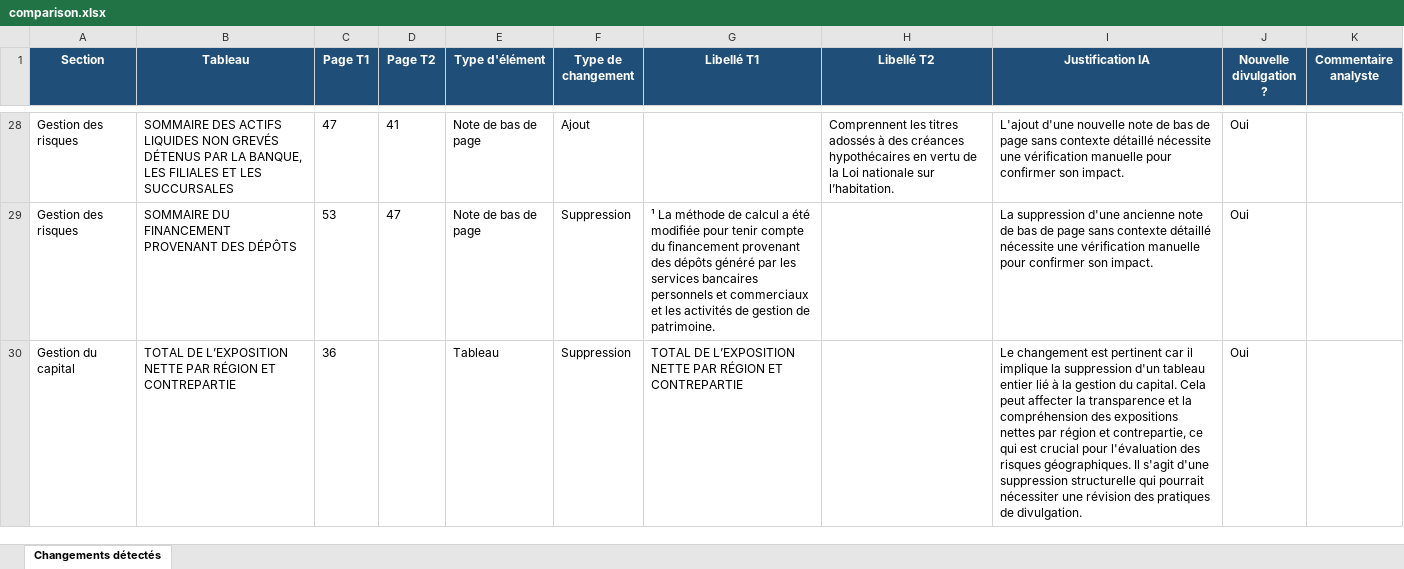
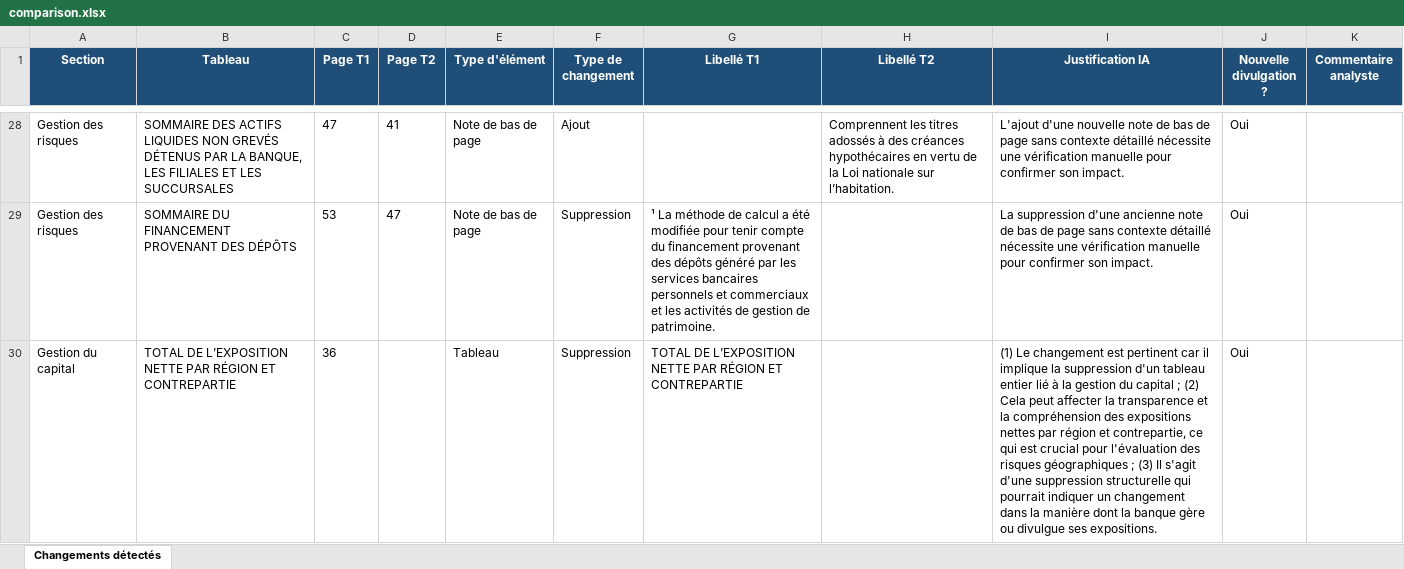
Before and after one commit to abdoulayegk/vigie_paire, an Excel workbook: outputs/comparisons/td/2026_t1_vs_2025_t3/comparison.xlsx, sheet Changements détectés, drawn as a sheet; only a part is shown, gaps mark what is left out; values as stored, in another font and other column widths than the file's, no borders; the diff names each change by its address in the sheet, - before the commit and + after, or states it on an @@ line.

```diff
--- a/outputs/comparisons/td/2026_t1_vs_2025_t3/comparison.xlsx (sheet Changements détectés)
+++ b/outputs/comparisons/td/2026_t1_vs_2025_t3/comparison.xlsx (sheet Changements détectés)
-I30 (Justification IA): Le changement est pertinent car il implique la suppression d'un tableau entier lié à la gestion du capital. Cela peut affecter la transparence et la compréhension des expositions nettes par région et contrepartie, ce qui est crucial pour l'évaluation des risques géographiques. Il s'agit d'une suppression structurelle qui pourrait nécessiter une révision des pratiques de divulgation.
+I30 (Justification IA): (1) Le changement est pertinent car il implique la suppression d'un tableau entier lié à la gestion du capital ; (2) Cela peut affecter la transparence et la compréhension des expositions nettes par région et contrepartie, ce qui est crucial pour l'évaluation des risques géographiques ; (3) Il s'agit d'une suppression structurelle qui pourrait indiquer un changement dans la manière dont la banque gère ou divulgue ses expositions.
```
Also changed, not shown: outputs/text_comparisons/bnc/2025_t2_vs_2025_t1/text_comparison.xlsx, outputs/text_comparisons/bns/2025_t2_vs_2025_t1/text_comparison.xlsx, 23 other files.
